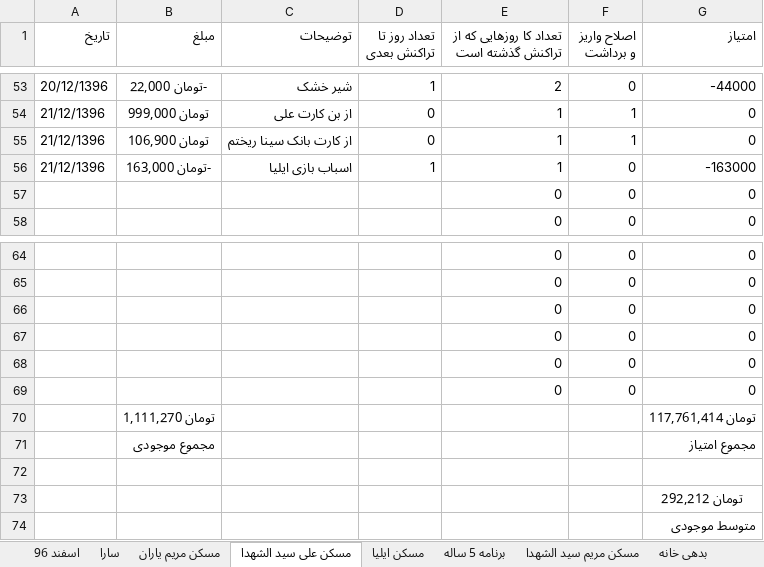
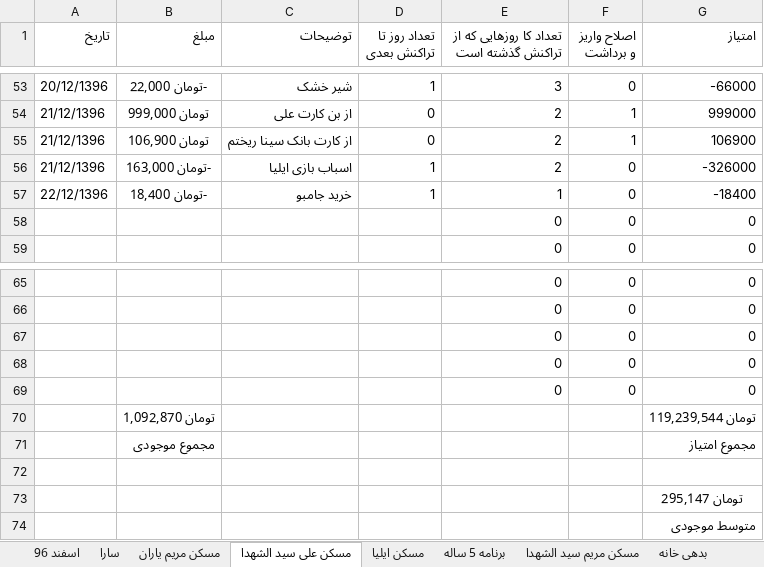
Before and after one commit to ali61n60/AudioDemo, an Excel workbook: AudioDemo/finance/finance.xlsx, sheet مسکن علی سید الشهدا, drawn as a sheet; only a part is shown, gaps mark what is left out; values as stored, in another font and other column widths than the file's, no borders; removed rows and columns are numbered as before the commit, all else as after; the diff covers the shown part only; the diff names each change by its address in the sheet, - before the commit and + after, or states it on an @@ line.

```diff
--- a/AudioDemo/finance/finance.xlsx (sheet مسکن علی سید الشهدا)
+++ b/AudioDemo/finance/finance.xlsx (sheet مسکن علی سید الشهدا)
-E53: 2
+E53: 3
-G53 (امتیاز): -44000
+G53 (امتیاز): -66000
-E54:E56: 1
+E54:E56: 2
-G54 (امتیاز): 0
+G54 (امتیاز): 999000
-G55 (امتیاز): 0
+G55 (امتیاز): 106900
-G56 (امتیاز): -163000
+G56 (امتیاز): -326000
+row 57: 22/12/1396 | -تومان 18,400 | خرید جامبو | 1 | 1 | 0 | -18400
-row 69:  |  |  |  | 0 | 0 | 0
-row 70:  | تومان 1,111,270 |  |  |  |  | تومان 117,761,414
+row 70:  | تومان 1,092,870 |  |  |  |  | تومان 119,239,544
-G73 (امتیاز): تومان 292,212
+G73 (امتیاز): تومان 295,147
```
Also changed, not shown: 102 edited cells elsewhere in this sheet, sheet مسکن ایلیا, sheet برنامه 5 ساله, formulas that keep their value.
